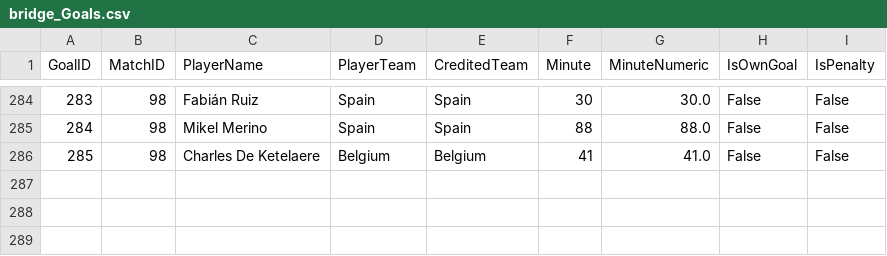
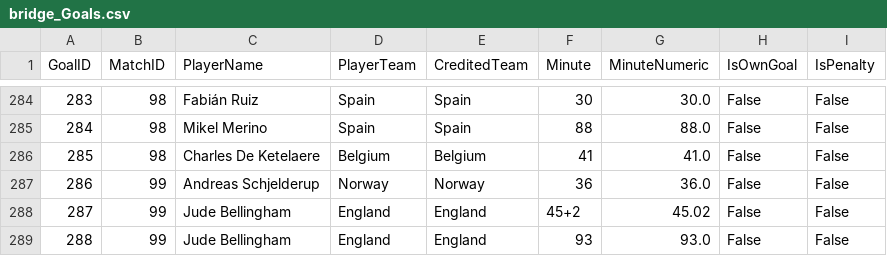
Before and after one commit to Ammar-yasser-DataAnalysis/worldcup2026Data, a CSV file: data/csv/bridge_Goals.csv, drawn as a sheet; only a part is shown, gaps mark what is left out.

```diff
--- a/data/csv/bridge_Goals.csv
+++ b/data/csv/bridge_Goals.csv
@@ -286 +286,4 @@
 285,98,Charles De Ketelaere,Belgium,Belgium,41,41.0,False,False
+286,99,Andreas Schjelderup,Norway,Norway,36,36.0,False,False
+287,99,Jude Bellingham,England,England,45+2,45.02,False,False
+288,99,Jude Bellingham,England,England,93,93.0,False,False
```
Also changed, not shown: data/csv/fact_Matches.csv, 1 other file.
